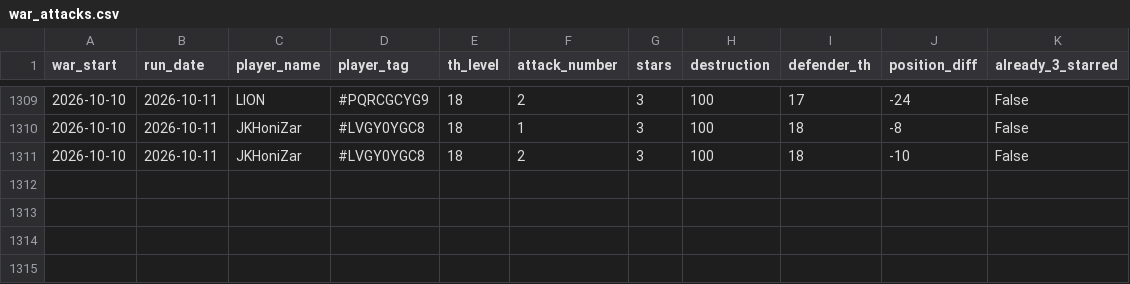
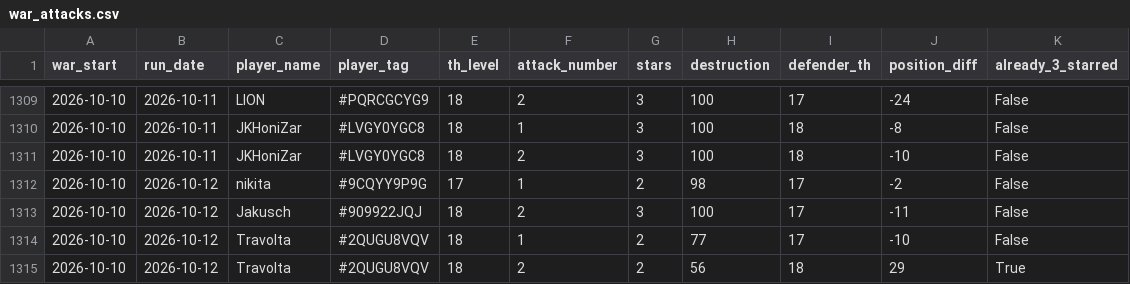
Before and after one commit to irisMoonwhisper/clash-of-clansh-scripts, a CSV file: war_attacks.csv, drawn as a sheet; only a part is shown, gaps mark what is left out; the diff names each change by its address in the sheet, - before the commit and + after, or states it on an @@ line.

```diff
--- a/war_attacks.csv
+++ b/war_attacks.csv
+row 1312: 2026-10-10 | 2026-10-12 | nikita | #9CQYY9P9G | 17 | 1 | 2 | 98 | 17 | -2 | False
+row 1313: 2026-10-10 | 2026-10-12 | Jakusch | #909922JQJ | 18 | 2 | 3 | 100 | 17 | -11 | False
+row 1314: 2026-10-10 | 2026-10-12 | Travolta | #2QUGU8VQV | 18 | 1 | 2 | 77 | 17 | -10 | False
+row 1315: 2026-10-10 | 2026-10-12 | Travolta | #2QUGU8VQV | 18 | 2 | 2 | 56 | 18 | 29 | True
```
Also changed, not shown: war_defenses.csv.
